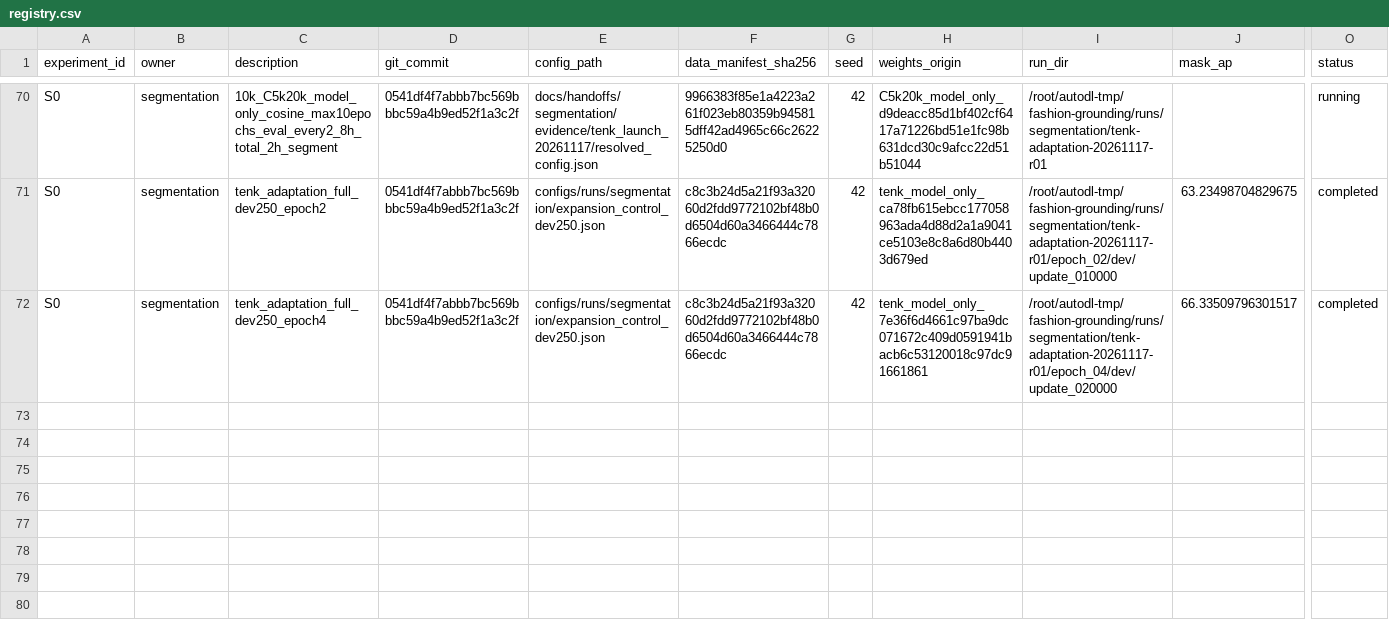
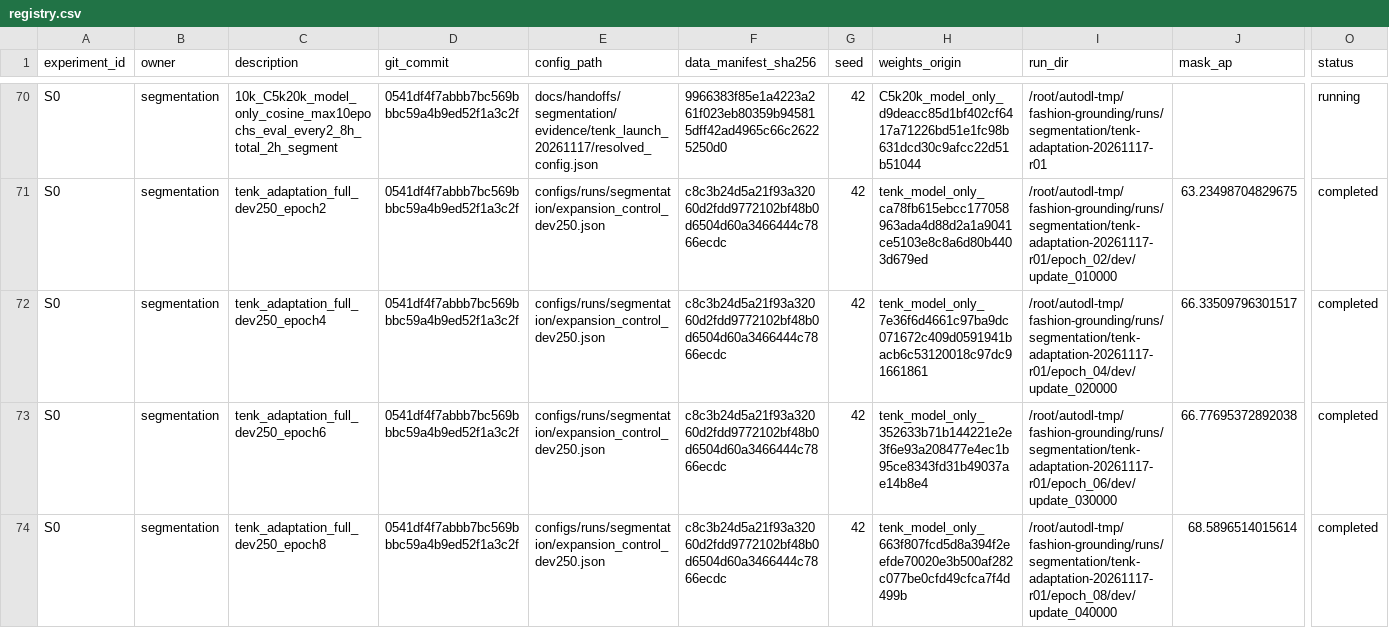
Before and after one commit to rickyliuchunyu/comp4471-fashion-grounding, a CSV file: experiments/registry.csv, drawn as a sheet; only a part is shown, gaps mark what is left out; rows hold the shown columns only; the diff names each change by its address in the sheet, - before the commit and + after, or states it on an @@ line.

Commit message:
Record 10k eight-epoch results while final stage runs

```diff
--- a/experiments/registry.csv
+++ b/experiments/registry.csv
+row 73: S0 | segmentation | tenk_adaptation_full_dev250_epoch6 | 0541df4f7abbb7bc569bbbc59a4b9ed52f1a3c2f | configs/runs/segmentation/expansion_control_dev250.json | c8c3b24d5a21f93a32060d2fdd9772102bf48b0d6504d60a3466444c7866ecdc | 42 | tenk_model_only_352633b71b144221e2e3f6e93a208477e4ec1b95ce8343fd31b49037ae14b8e4 | /root/autodl-tmp/fashion-grounding/runs/segmentation/tenk-adaptation-20261117-r01/epoch_06/dev/update_030000 | 66.77695372892038 | completed
+row 74: S0 | segmentation | tenk_adaptation_full_dev250_epoch8 | 0541df4f7abbb7bc569bbbc59a4b9ed52f1a3c2f | configs/runs/segmentation/expansion_control_dev250.json | c8c3b24d5a21f93a32060d2fdd9772102bf48b0d6504d60a3466444c7866ecdc | 42 | tenk_model_only_663f807fcd5d8a394f2eefde70020e3b500af282c077be0cfd49cfca7f4d499b | /root/autodl-tmp/fashion-grounding/runs/segmentation/tenk-adaptation-20261117-r01/epoch_08/dev/update_040000 | 68.5896514015614 | completed
```
Also changed, not shown: 18 other files.
